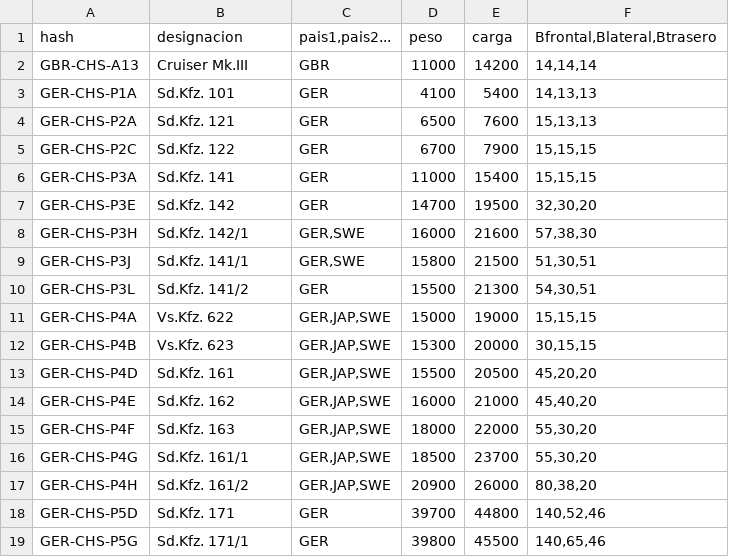
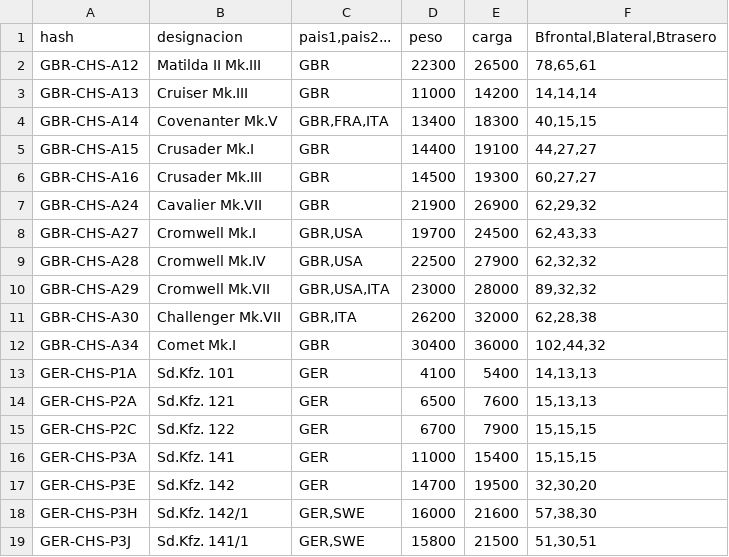
Before and after one commit to dieferrui/primero-DAM-DFR, a CSV file: ensamblador_de_tanques/ensamblador_de_tanques/src/main/java/diego/componentes_guardados/chasis.csv, drawn as a sheet; only a part is shown; the shorter side is filled out with more unchanged rows; the diff covers the shown part only.

```diff
--- a/ensamblador_de_tanques/ensamblador_de_tanques/src/main/java/diego/componentes_guardados/chasis.csv
+++ b/ensamblador_de_tanques/ensamblador_de_tanques/src/main/java/diego/componentes_guardados/chasis.csv
@@ -1,3 +1,13 @@
 hash;designacion;pais1,pais2...;peso;carga;Bfrontal,Blateral,Btrasero
+GBR-CHS-A12;Matilda II Mk.III;GBR;22300;26500;78,65,61
 GBR-CHS-A13;Cruiser Mk.III;GBR;11000;14200;14,14,14
+GBR-CHS-A14;Covenanter Mk.V;GBR,FRA,ITA;13400;18300;40,15,15
+GBR-CHS-A15;Crusader Mk.I;GBR;14400;19100;44,27,27
+GBR-CHS-A16;Crusader Mk.III;GBR;14500;19300;60,27,27
+GBR-CHS-A24;Cavalier Mk.VII;GBR;21900;26900;62,29,32
+GBR-CHS-A27;Cromwell Mk.I;GBR,USA;19700;24500;62,43,33
+GBR-CHS-A28;Cromwell Mk.IV;GBR,USA;22500;27900;62,32,32
+GBR-CHS-A29;Cromwell Mk.VII;GBR,USA,ITA;23000;28000;89,32,32
+GBR-CHS-A30;Challenger Mk.VII;GBR,ITA;26200;32000;62,28,38
+GBR-CHS-A34;Comet Mk.I;GBR;30400;36000;102,44,32
 GER-CHS-P1A;Sd.Kfz. 101;GER;4100;5400;14,13,13
```
Also changed, not shown: 16 added rows elsewhere in this file, ensamblador_de_tanques/ensamblador_de_tanques/src/main/java/diego/componentes_guardados/torres.csv, ensamblador_de_tanques/ensamblador_de_tanques/target/classes/diego/componentes_guardados/chasis.csv, 14 other files.
